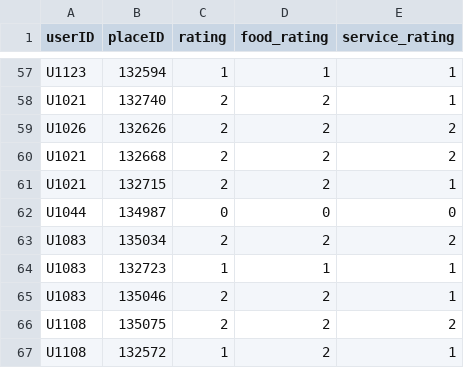
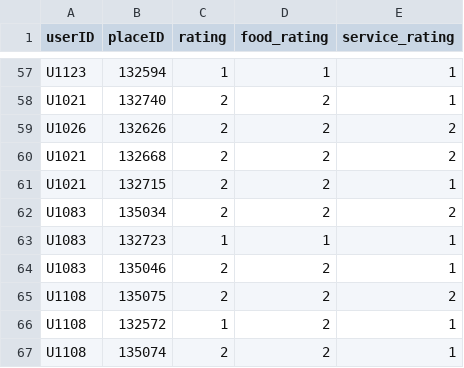
Before and after one commit to RaghadSD/flask-app, a CSV file: rating_final.csv, drawn as a sheet; only a part is shown, gaps mark what is left out; the shorter side is filled out with more unchanged rows; the diff names each change by its address in the sheet, - before the commit and + after, or states it on an @@ line.

Commit message:
Update rating_final.csv

```diff
--- a/rating_final.csv
+++ b/rating_final.csv
-row 62: U1044 | 134987 | 0 | 0 | 0
```
